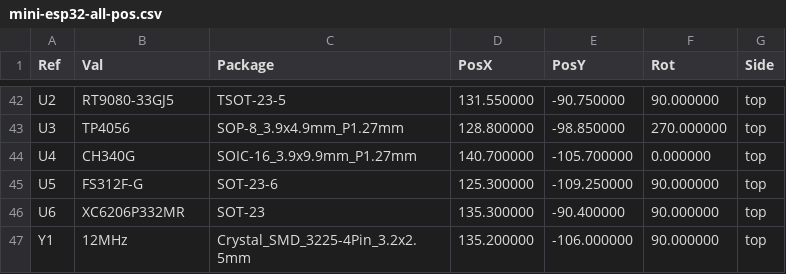
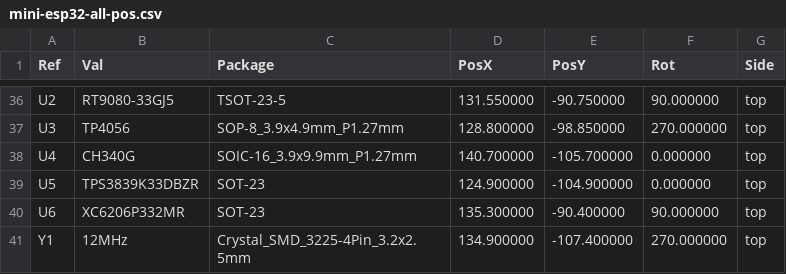
Before and after one commit to serialx/mini-esp32, a CSV file: assembly/mini-esp32-all-pos.csv, drawn as a sheet; only a part is shown, gaps mark what is left out; the diff covers the shown part only.

```diff
--- a/assembly/mini-esp32-all-pos.csv
+++ b/assembly/mini-esp32-all-pos.csv
@@ -44,4 +38,4 @@ Ref,Val,Package,PosX,PosY,Rot,Side
 "U4","CH340G","SOIC-16_3.9x9.9mm_P1.27mm",140.700000,-105.700000,0.000000,top
-"U5","FS312F-G","SOT-23-6",125.300000,-109.250000,90.000000,top
+"U5","TPS3839K33DBZR","SOT-23",124.900000,-104.900000,0.000000,top
 "U6","XC6206P332MR","SOT-23",135.300000,-90.400000,90.000000,top
-"Y1","12MHz","Crystal_SMD_3225-4Pin_3.2x2.5mm",135.200000,-106.000000,90.000000,top
+"Y1","12MHz","Crystal_SMD_3225-4Pin_3.2x2.5mm",134.900000,-107.400000,270.000000,top
```
Also changed, not shown: 6 removed rows and 11 edited cells elsewhere in this file, assembly/mini-esp32_bom_jlc.csv, assembly/mini-esp32_cpl_jlc.csv, 16 other files.
